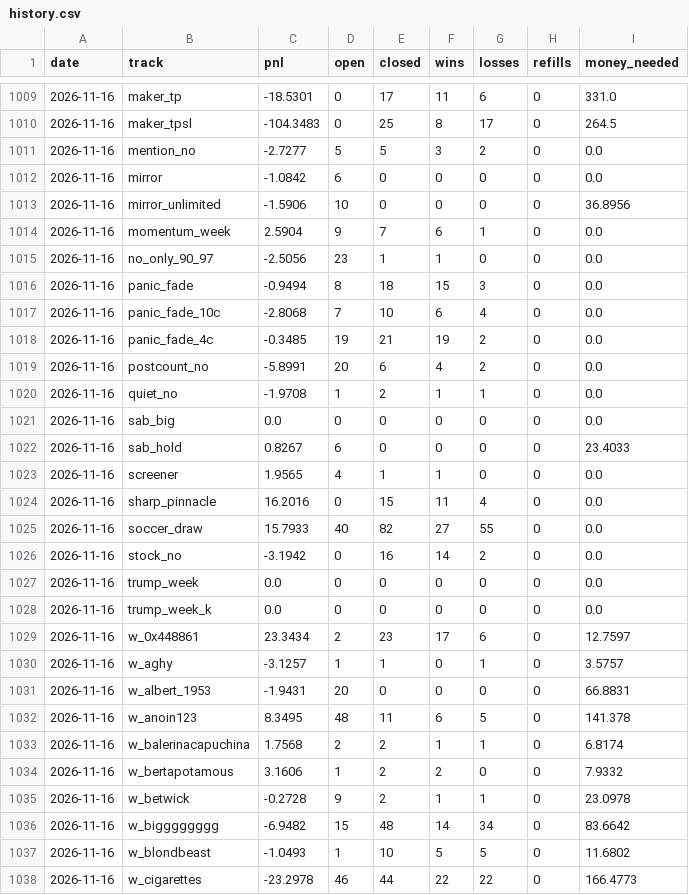
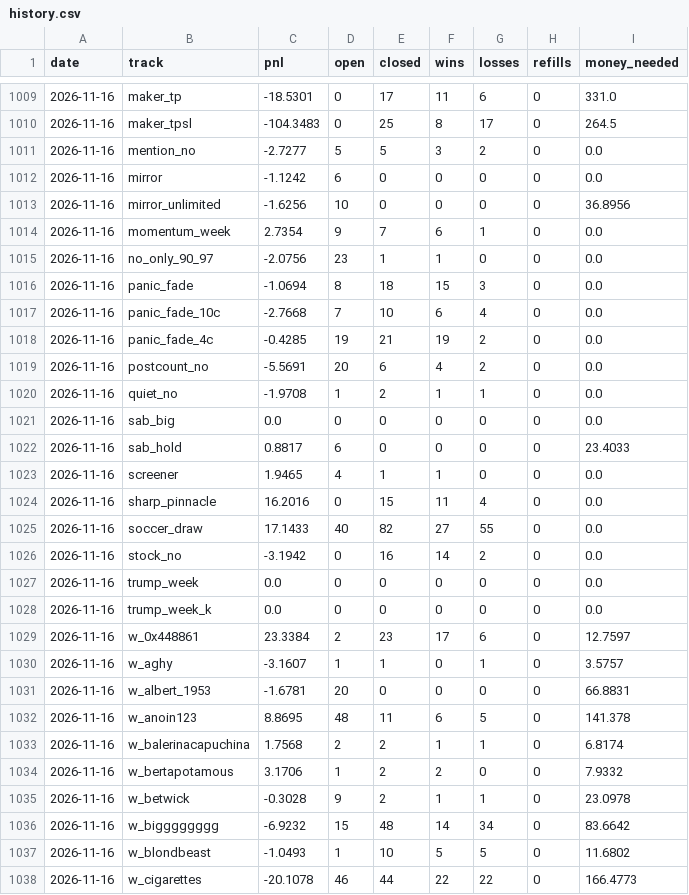
Before and after one commit to palsk1/poly-paper-bot, a CSV file: state/history.csv, drawn as a sheet; only a part is shown, gaps mark what is left out; the diff covers the shown part only.

```diff
--- a/state/history.csv
+++ b/state/history.csv
@@ -1011,16 +1011,16 @@ date,track,pnl,open,closed,wins,losses,refills,money_needed
 2026-11-16,mention_no,-2.7277,5,5,3,2,0,0.0
-2026-11-16,mirror,-1.0842,6,0,0,0,0,0.0
-2026-11-16,mirror_unlimited,-1.5906,10,0,0,0,0,36.8956
-2026-11-16,momentum_week,2.5904,9,7,6,1,0,0.0
-2026-11-16,no_only_90_97,-2.5056,23,1,1,0,0,0.0
-2026-11-16,panic_fade,-0.9494,8,18,15,3,0,0.0
-2026-11-16,panic_fade_10c,-2.8068,7,10,6,4,0,0.0
-2026-11-16,panic_fade_4c,-0.3485,19,21,19,2,0,0.0
-2026-11-16,postcount_no,-5.8991,20,6,4,2,0,0.0
+2026-11-16,mirror,-1.1242,6,0,0,0,0,0.0
+2026-11-16,mirror_unlimited,-1.6256,10,0,0,0,0,36.8956
+2026-11-16,momentum_week,2.7354,9,7,6,1,0,0.0
+2026-11-16,no_only_90_97,-2.0756,23,1,1,0,0,0.0
+2026-11-16,panic_fade,-1.0694,8,18,15,3,0,0.0
+2026-11-16,panic_fade_10c,-2.7668,7,10,6,4,0,0.0
+2026-11-16,panic_fade_4c,-0.4285,19,21,19,2,0,0.0
+2026-11-16,postcount_no,-5.5691,20,6,4,2,0,0.0
 2026-11-16,quiet_no,-1.9708,1,2,1,1,0,0.0
 2026-11-16,sab_big,0.0,0,0,0,0,0,0.0
-2026-11-16,sab_hold,0.8267,6,0,0,0,0,23.4033
-2026-11-16,screener,1.9565,4,1,1,0,0,0.0
+2026-11-16,sab_hold,0.8817,6,0,0,0,0,23.4033
+2026-11-16,screener,1.9465,4,1,1,0,0,0.0
 2026-11-16,sharp_pinnacle,16.2016,0,15,11,4,0,0.0
-2026-11-16,soccer_draw,15.7933,40,82,27,55,0,0.0
+2026-11-16,soccer_draw,17.1433,40,82,27,55,0,0.0
 2026-11-16,stock_no,-3.1942,0,16,14,2,0,0.0
@@ -1028,11 +1028,11 @@ date,track,pnl,open,closed,wins,losses,refills,money_needed
 2026-11-16,trump_week_k,0.0,0,0,0,0,0,0.0
-2026-11-16,w_0x448861,23.3434,2,23,17,6,0,12.7597
-2026-11-16,w_aghy,-3.1257,1,1,0,1,0,3.5757
-2026-11-16,w_albert_1953,-1.9431,20,0,0,0,0,66.8831
-2026-11-16,w_anoin123,8.3495,48,11,6,5,0,141.378
+2026-11-16,w_0x448861,23.3384,2,23,17,6,0,12.7597
+2026-11-16,w_aghy,-3.1607,1,1,0,1,0,3.5757
+2026-11-16,w_albert_1953,-1.6781,20,0,0,0,0,66.8831
+2026-11-16,w_anoin123,8.8695,48,11,6,5,0,141.378
 2026-11-16,w_balerinacapuchina,1.7568,2,2,1,1,0,6.8174
-2026-11-16,w_bertapotamous,3.1606,1,2,2,0,0,7.9332
-2026-11-16,w_betwick,-0.2728,9,2,1,1,0,23.0978
-2026-11-16,w_bigggggggg,-6.9482,15,48,14,34,0,83.6642
+2026-11-16,w_bertapotamous,3.1706,1,2,2,0,0,7.9332
+2026-11-16,w_betwick,-0.3028,9,2,1,1,0,23.0978
+2026-11-16,w_bigggggggg,-6.9232,15,48,14,34,0,83.6642
 2026-11-16,w_blondbeast,-1.0493,1,10,5,5,0,11.6802
-2026-11-16,w_cigarettes,-23.2978,46,44,22,22,0,166.4773
+2026-11-16,w_cigarettes,-20.1078,46,44,22,22,0,166.4773
```
Also changed, not shown: 100 edited cells elsewhere in this file, 10 other files.
